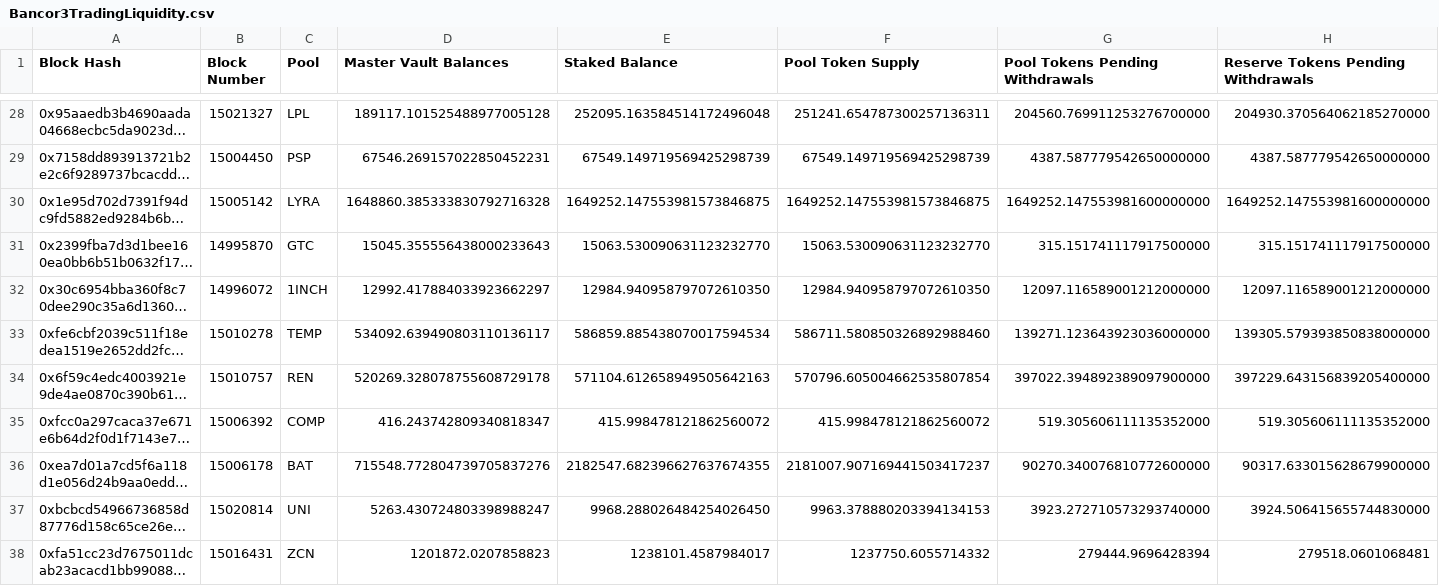
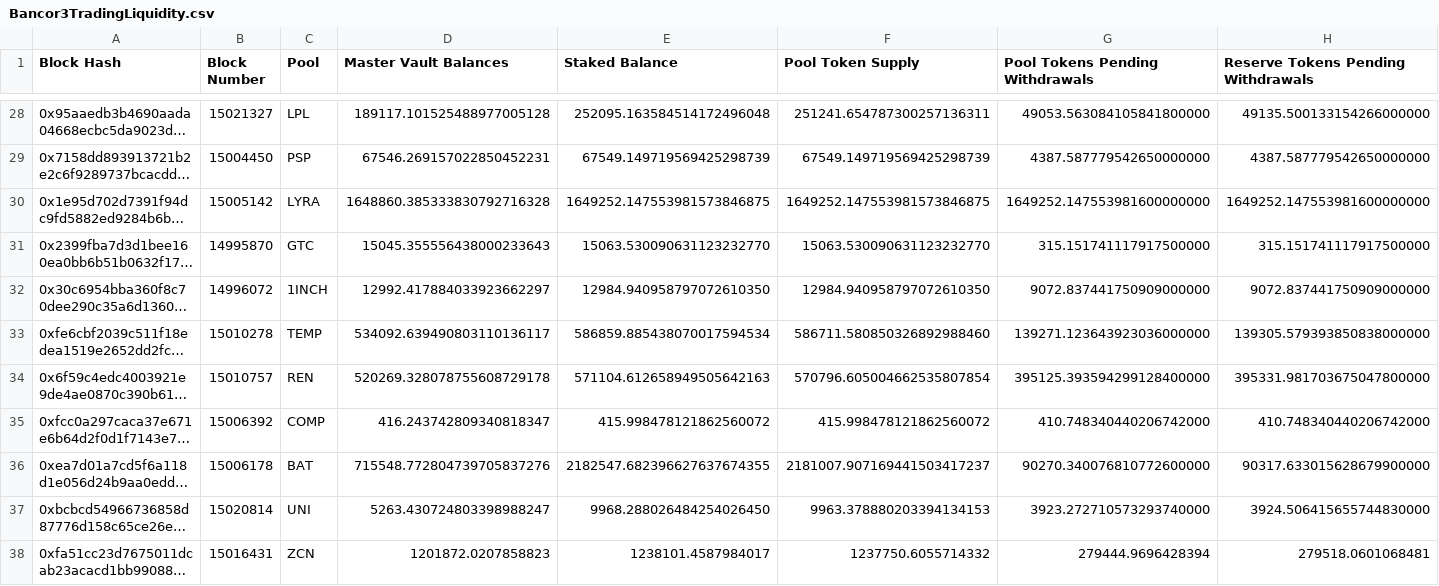
Before and after one commit to 0xKai27/Bancor3TotalLiquidity, a CSV file: exports/Bancor3TradingLiquidity.csv, drawn as a sheet; only a part is shown, gaps mark what is left out; long unchanged cells end in …; the diff covers the shown part only; the diff names each change by its address in the sheet, - before the commit and + after, or states it on an @@ line.

```diff
--- a/exports/Bancor3TradingLiquidity.csv
+++ b/exports/Bancor3TradingLiquidity.csv
-G28 (Pool Tokens Pending Withdrawals): 204560.769911253276700000
+G28 (Pool Tokens Pending Withdrawals): 49053.563084105841800000
-H28: 204930.370564062185270000
+H28: 49135.500133154266000000
-G32 (Pool Tokens Pending Withdrawals): 12097.116589001212000000
+G32 (Pool Tokens Pending Withdrawals): 9072.837441750909000000
-H32: 12097.116589001212000000
+H32: 9072.837441750909000000
-G34 (Pool Tokens Pending Withdrawals): 397022.394892389097900000
+G34 (Pool Tokens Pending Withdrawals): 395125.393594299128400000
-H34: 397229.643156839205400000
+H34: 395331.981703675047800000
-G35 (Pool Tokens Pending Withdrawals): 519.305606111135352000
+G35 (Pool Tokens Pending Withdrawals): 410.748340440206742000
-H35: 519.305606111135352000
+H35: 410.748340440206742000
```
Also changed, not shown: 7 added rows, 7 removed rows and 26 edited cells elsewhere in this file, exports/Bancor3PoolTokenAmountsPendingWithdrawals.csv, 4 other files.
